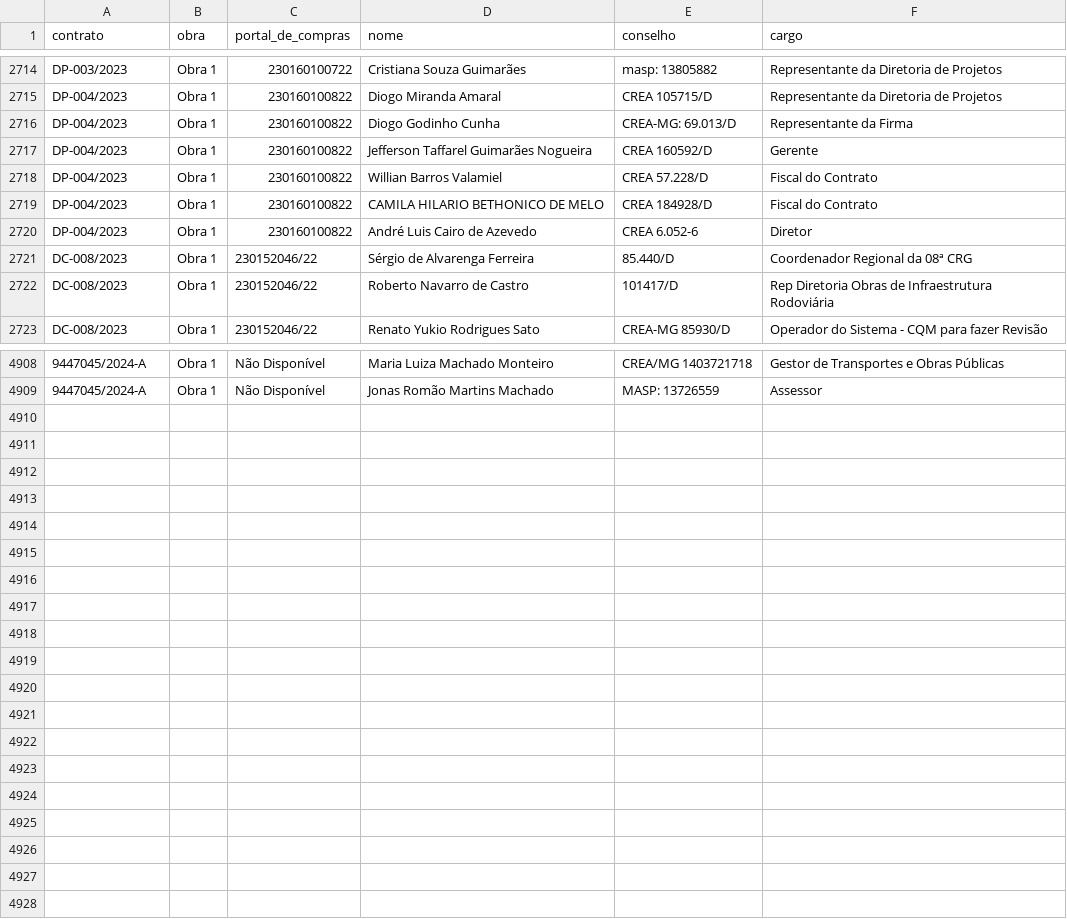
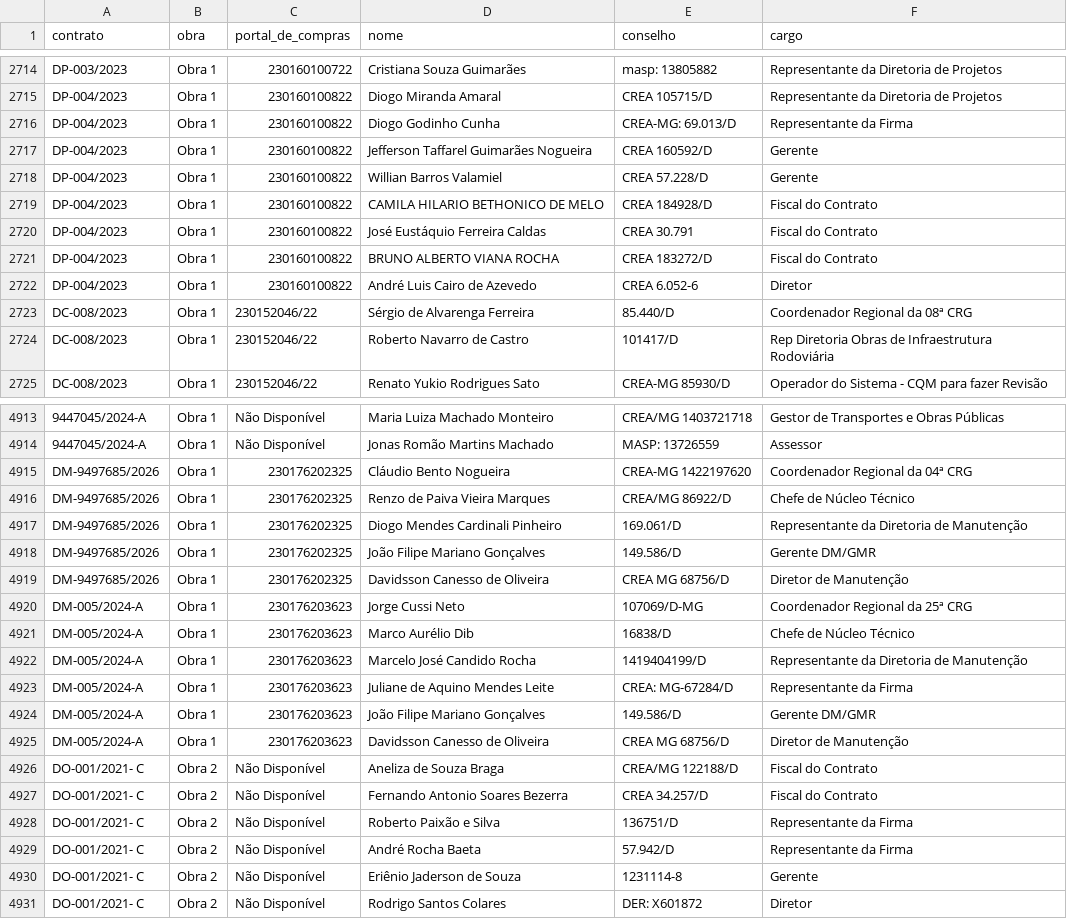
Before and after one commit to transparencia-mg/portal_obras, a CSV file: dataset/data/fiscais.csv, drawn as a sheet; only a part is shown, gaps mark what is left out; the diff covers the shown part only; the diff names each change by its address in the sheet, - before the commit and + after, or states it on an @@ line.

```diff
--- a/dataset/data/fiscais.csv
+++ b/dataset/data/fiscais.csv
-F2718 (cargo): Fiscal do Contrato
+F2718 (cargo): Gerente
+row 2720: DP-004/2023 | Obra 1 | 230160100822 | José Eustáquio Ferreira Caldas | CREA 30.791 | Fiscal do Contrato
+row 2721: DP-004/2023 | Obra 1 | 230160100822 | BRUNO ALBERTO VIANA ROCHA | CREA 183272/D | Fiscal do Contrato
+row 4915: DM-9497685/2026 | Obra 1 | 230176202325 | Cláudio Bento Nogueira | CREA-MG 1422197620 | Coordenador Regional da 04ª CRG
+row 4916: DM-9497685/2026 | Obra 1 | 230176202325 | Renzo de Paiva Vieira Marques | CREA/MG 86922/D | Chefe de Núcleo Técnico
+row 4917: DM-9497685/2026 | Obra 1 | 230176202325 | Diogo Mendes Cardinali Pinheiro | 169.061/D | Representante da Diretoria de Manutenção
+row 4918: DM-9497685/2026 | Obra 1 | 230176202325 | João Filipe Mariano Gonçalves | 149.586/D | Gerente DM/GMR
+row 4919: DM-9497685/2026 | Obra 1 | 230176202325 | Davidsson Canesso de Oliveira | CREA MG 68756/D | Diretor de Manutenção
+row 4920: DM-005/2024-A | Obra 1 | 230176203623 | Jorge Cussi Neto | 107069/D-MG | Coordenador Regional da 25ª CRG
+row 4921: DM-005/2024-A | Obra 1 | 230176203623 | Marco Aurélio Dib | 16838/D | Chefe de Núcleo Técnico
+row 4922: DM-005/2024-A | Obra 1 | 230176203623 | Marcelo José Candido Rocha | 1419404199/D | Representante da Diretoria de Manutenção
+row 4923: DM-005/2024-A | Obra 1 | 230176203623 | Juliane de Aquino Mendes Leite | CREA: MG-67284/D | Representante da Firma
+row 4924: DM-005/2024-A | Obra 1 | 230176203623 | João Filipe Mariano Gonçalves | 149.586/D | Gerente DM/GMR
+row 4925: DM-005/2024-A | Obra 1 | 230176203623 | Davidsson Canesso de Oliveira | CREA MG 68756/D | Diretor de Manutenção
+row 4926: DO-001/2021- C | Obra 2 | Não Disponível | Aneliza de Souza Braga | CREA/MG 122188/D | Fiscal do Contrato
+row 4927: DO-001/2021- C | Obra 2 | Não Disponível | Fernando Antonio Soares Bezerra | CREA 34.257/D | Fiscal do Contrato
+row 4928: DO-001/2021- C | Obra 2 | Não Disponível | Roberto Paixão e Silva | 136751/D | Representante da Firma
+row 4929: DO-001/2021- C | Obra 2 | Não Disponível | André Rocha Baeta | 57.942/D | Representante da Firma
+row 4930: DO-001/2021- C | Obra 2 | Não Disponível | Eriênio Jaderson de Souza | 1231114-8 | Gerente
+row 4931: DO-001/2021- C | Obra 2 | Não Disponível | Rodrigo Santos Colares | DER: X601872 | Diretor
```
Also changed, not shown: 5 added rows, 2 removed rows and 13 edited cells elsewhere in this file, dataset/data/contratos.csv, dataset/data/municipios.csv, 4 other files.
